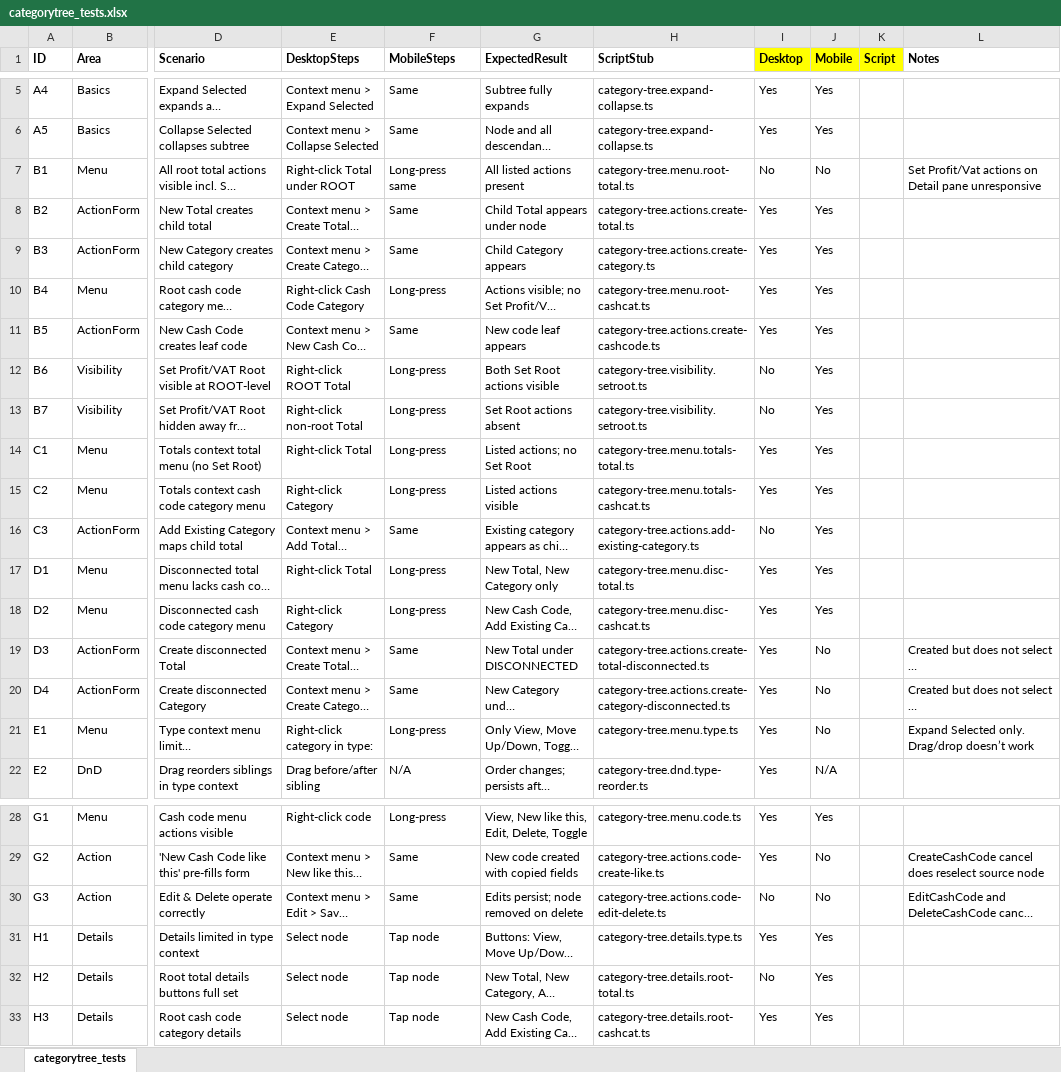
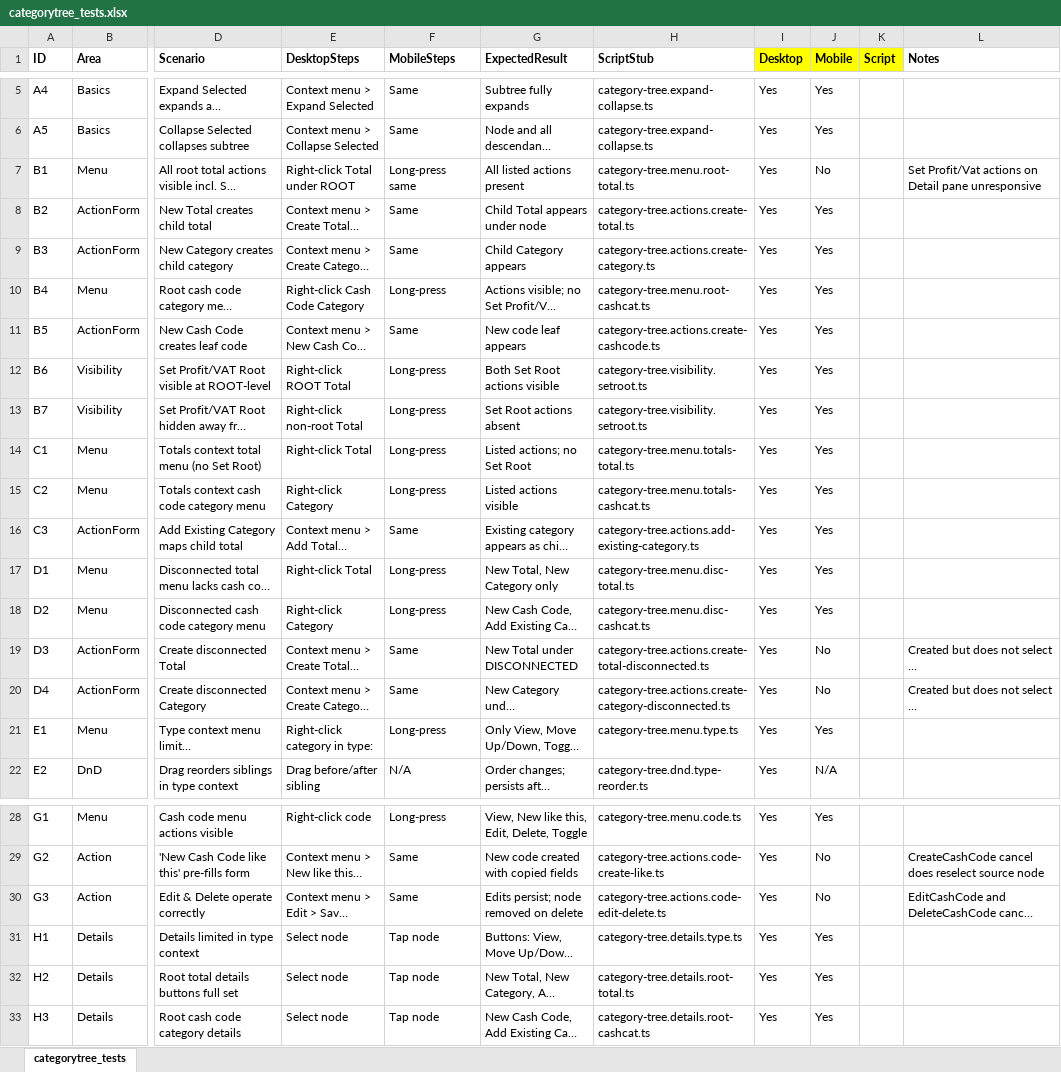
Before and after one commit to TradeControl/tradecontrol.web, an Excel workbook: docs/categorytree_tests.xlsx, sheet categorytree_tests, drawn as a sheet; only a part is shown, gaps mark what is left out; long unchanged cells end in …; values as stored, in another font and other column widths than the file's, no borders; conditional formats not drawn; the diff names each change by its address in the sheet, - before the commit and + after, or states it on an @@ line.

```diff
--- a/docs/categorytree_tests.xlsx (sheet categorytree_tests)
+++ b/docs/categorytree_tests.xlsx (sheet categorytree_tests)
-I7 (Desktop): No
+I7 (Desktop): Yes
-I12:I13 (Desktop): No
+I12:I13 (Desktop): Yes
-I16 (Desktop): No
+I16 (Desktop): Yes
-J21 (Mobile): No
+J21 (Mobile): Yes
-L21 (Notes): Expand Selected only. Drag/drop doesn’t work
+L21 (Notes): (empty)
-I30 (Desktop): No
+I30 (Desktop): Yes
-I32 (Desktop): No
+I32 (Desktop): Yes
```
Also changed, not shown: 29 other files.
